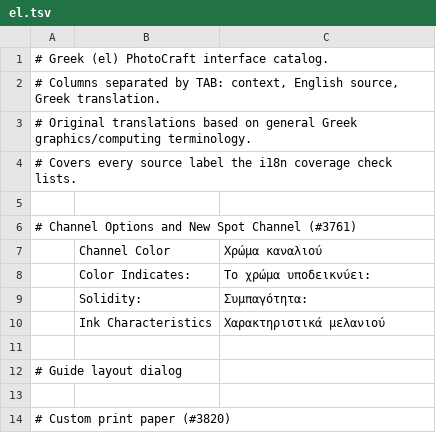
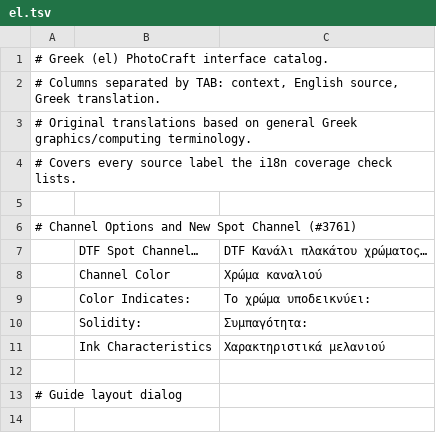
Before and after one commit to Zer0C00L01/photocraft, a TSV file: crates/ui-egui/src/i18n/el.tsv, drawn as a sheet; only a part is shown; the shorter side is filled out with more unchanged rows.

```diff
--- a/crates/ui-egui/src/i18n/el.tsv
+++ b/crates/ui-egui/src/i18n/el.tsv
@@ -6,2 +6,3 @@
 # Channel Options and New Spot Channel (#3761)
+	DTF Spot Channel…	DTF Κανάλι πλακάτου χρώματος…
 	Channel Color	Χρώμα καναλιού
```
Also changed, not shown: crates/ui-egui/src/i18n/cs.tsv, crates/ui-egui/src/i18n/ja.tsv, 28 other files.
